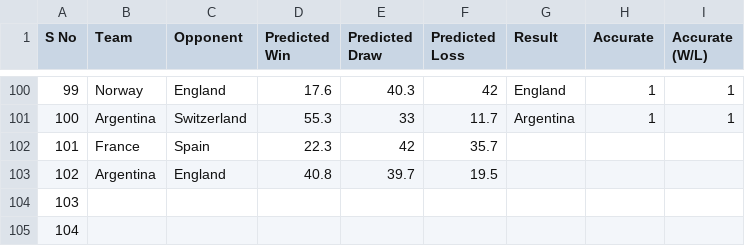
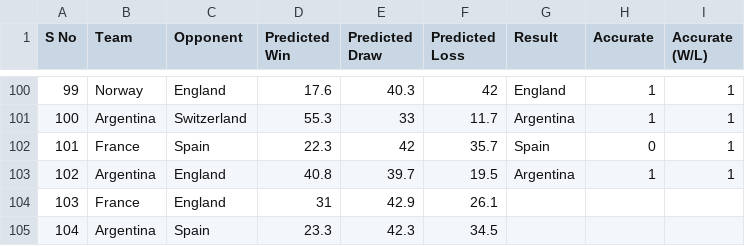
Before and after one commit to puranjayh/hmm-world-cup, a CSV file: Live Test/Predictions.csv, drawn as a sheet; only a part is shown, gaps mark what is left out.

Commit message:
Third Place & Final Prediction

```diff
--- a/Live Test/Predictions.csv
+++ b/Live Test/Predictions.csv
@@ -101,5 +101,5 @@ S No,Team,Opponent,Predicted Win,Predicted Draw,Predicted Loss,Result,Accurate,A
 100,Argentina,Switzerland,55.3,33,11.7,Argentina,1,1
-101,France,Spain,22.3,42,35.7,,,
-102,Argentina,England,40.8,39.7,19.5,,,
-103,,,,,,,,
-104,,,,,,,,
+101,France,Spain,22.3,42,35.7,Spain,0,1
+102,Argentina,England,40.8,39.7,19.5,Argentina,1,1
+103,France,England,31,42.9,26.1,,,
+104,Argentina,Spain,23.3,42.3,34.5,,,
```
